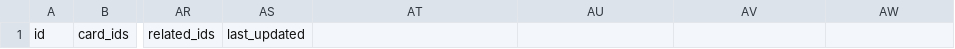
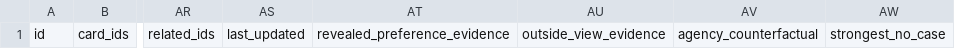
Before and after one commit to Gaziz121/kpmg-case-2026, a CSV file: opportunities/templates/longlist_template.csv, drawn as a sheet; only a part is shown, gaps mark what is left out; the diff names each change by its address in the sheet, - before the commit and + after, or states it on an @@ line.

```diff
--- a/opportunities/templates/longlist_template.csv
+++ b/opportunities/templates/longlist_template.csv
-AT1: (empty)
+AT1: revealed_preference_evidence
-AU1: (empty)
+AU1: outside_view_evidence
-AV1: (empty)
+AV1: agency_counterfactual
-AW1: (empty)
+AW1: strongest_no_case
```
Also changed, not shown: 2 other files.
